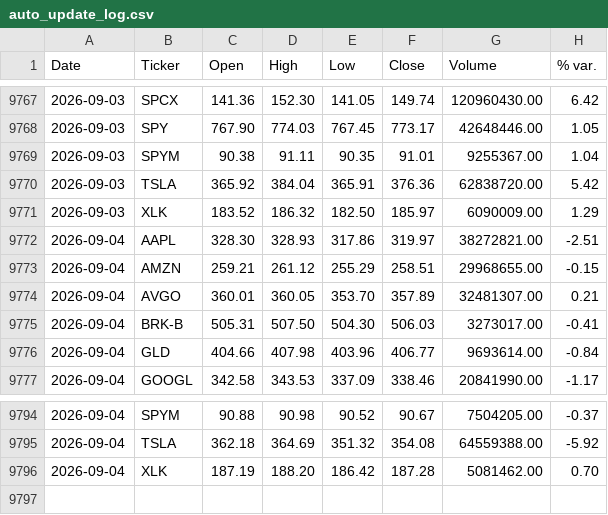
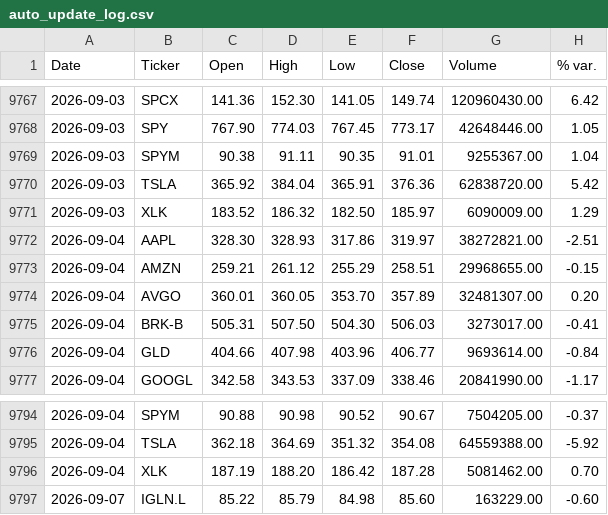
Before and after one commit to faviocanturini-tech/precios-acciones, a CSV file: data/auto_update_log.csv, drawn as a sheet; only a part is shown, gaps mark what is left out.

```diff
--- a/data/auto_update_log.csv
+++ b/data/auto_update_log.csv
@@ -9773,3 +9773,3 @@ Date,Ticker,Open,High,Low,Close,Volume,% var.
 2026-09-04,AMZN,259.21,261.12,255.29,258.51,29968655.00,-0.15
-2026-09-04,AVGO,360.01,360.05,353.70,357.89,32481307.00,0.21
+2026-09-04,AVGO,360.01,360.05,353.70,357.89,32481307.00,0.20
 2026-09-04,BRK-B,505.31,507.50,504.30,506.03,3273017.00,-0.41
@@ -9796 +9796,2 @@ Date,Ticker,Open,High,Low,Close,Volume,% var.
 2026-09-04,XLK,187.19,188.20,186.42,187.28,5081462.00,0.70
+2026-09-07,IGLN.L,85.22,85.79,84.98,85.60,163229.00,-0.60
```
